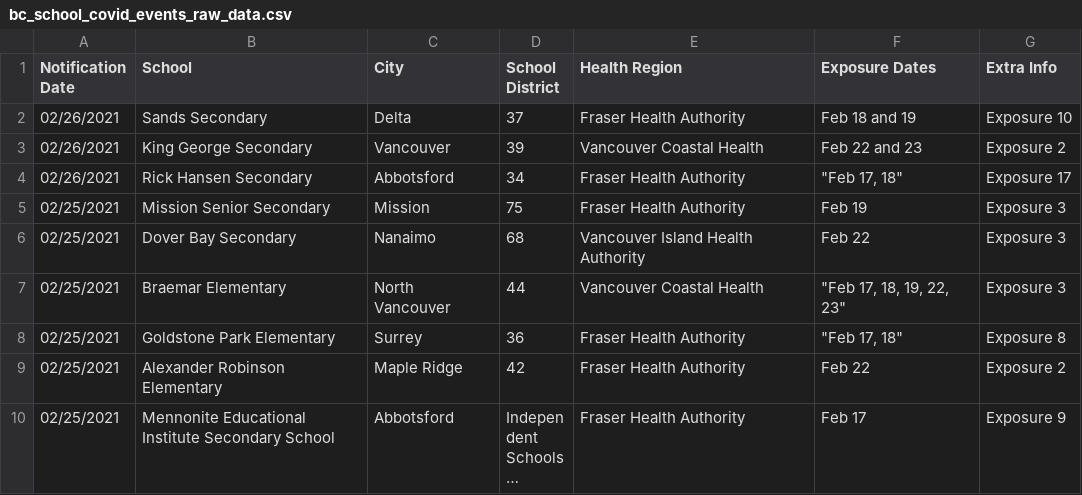
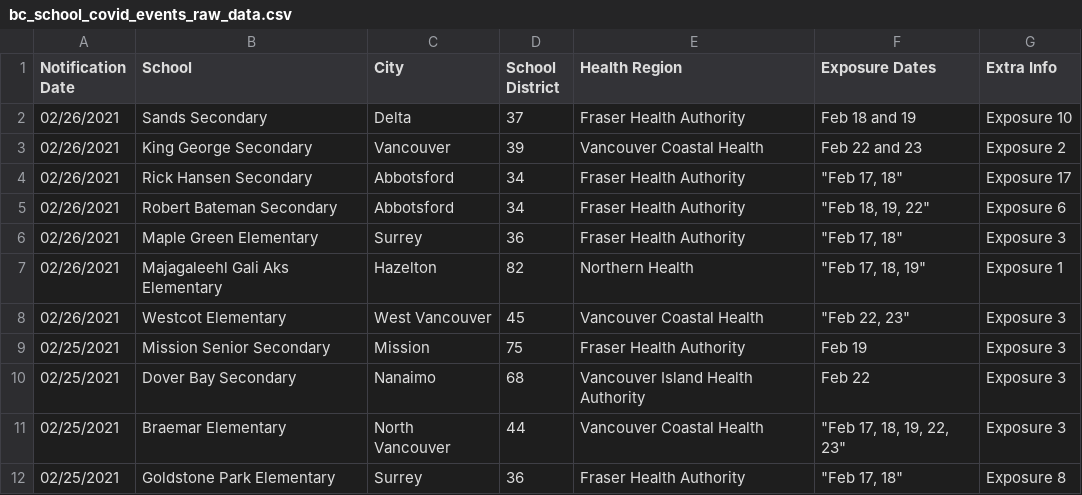
Before and after one commit to spod/bcschoolscoviddata, a CSV file: data/bc_school_covid_events_raw_data.csv, drawn as a sheet; only a part is shown; the shorter side is filled out with more unchanged rows; long unchanged cells end in ….

```diff
--- a/data/bc_school_covid_events_raw_data.csv
+++ b/data/bc_school_covid_events_raw_data.csv
@@ -4,2 +4,6 @@ Notification Date,School,City,School District,Health Region,Exposure Dates,Extra
 02/26/2021,Rick Hansen Secondary,Abbotsford,34,Fraser Health Authority,"""Feb 17, 18""",Exposure 17
+02/26/2021,Robert Bateman Secondary,Abbotsford,34,Fraser Health Authority,"""Feb 18, 19, 22""",Exposure 6
+02/26/2021,Maple Green Elementary,Surrey,36,Fraser Health Authority,"""Feb 17, 18""",Exposure 3
+02/26/2021,Majagaleehl Gali Aks Elementary,Hazelton,82,Northern Health,"""Feb 17, 18, 19""",Exposure 1
+02/26/2021,Westcot Elementary,West Vancouver,45,Vancouver Coastal Health,"""Feb 22, 23""",Exposure 3
 02/25/2021,Mission Senior Secondary,Mission,75,Fraser Health Authority,Feb 19,Exposure 3
```
Also changed, not shown: data/leaderboard.csv, data/raw_data.csv.
